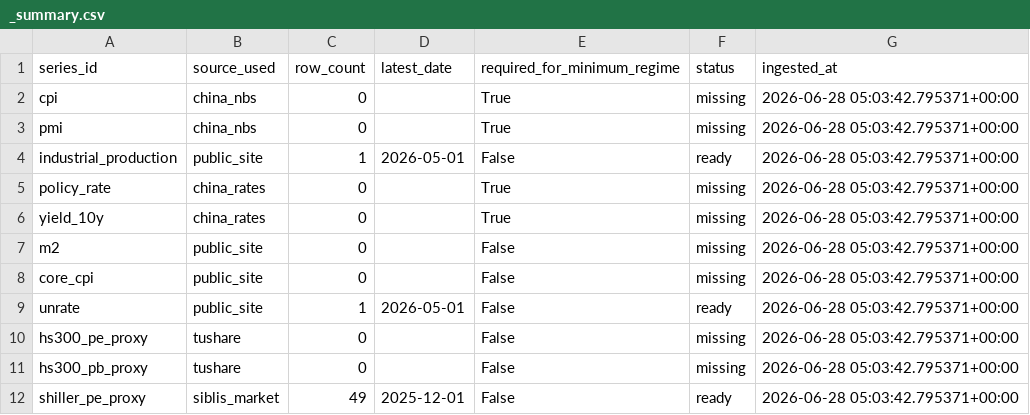
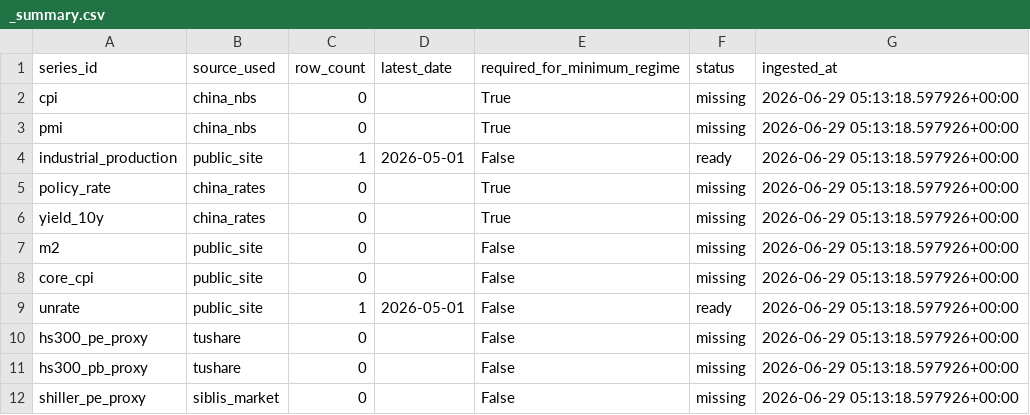
Before and after one commit to Ethan4Zhou/Global-Macro-Monitor, a CSV file: data/raw/api/china/normalized/_summary.csv, drawn as a sheet.

```diff
--- a/data/raw/api/china/normalized/_summary.csv
+++ b/data/raw/api/china/normalized/_summary.csv
@@ -1,12 +1,12 @@
 series_id,source_used,row_count,latest_date,required_for_minimum_regime,status,ingested_at
-cpi,china_nbs,0,,True,missing,2026-06-28 05:03:42.795371+00:00
-pmi,china_nbs,0,,True,missing,2026-06-28 05:03:42.795371+00:00
-industrial_production,public_site,1,2026-05-01,False,ready,2026-06-28 05:03:42.795371+00:00
-policy_rate,china_rates,0,,True,missing,2026-06-28 05:03:42.795371+00:00
-yield_10y,china_rates,0,,True,missing,2026-06-28 05:03:42.795371+00:00
-m2,public_site,0,,False,missing,2026-06-28 05:03:42.795371+00:00
-core_cpi,public_site,0,,False,missing,2026-06-28 05:03:42.795371+00:00
-unrate,public_site,1,2026-05-01,False,ready,2026-06-28 05:03:42.795371+00:00
-hs300_pe_proxy,tushare,0,,False,missing,2026-06-28 05:03:42.795371+00:00
-hs300_pb_proxy,tushare,0,,False,missing,2026-06-28 05:03:42.795371+00:00
-shiller_pe_proxy,siblis_market,49,2025-12-01,False,ready,2026-06-28 05:03:42.795371+00:00
+cpi,china_nbs,0,,True,missing,2026-06-29 05:13:18.597926+00:00
+pmi,china_nbs,0,,True,missing,2026-06-29 05:13:18.597926+00:00
+industrial_production,public_site,1,2026-05-01,False,ready,2026-06-29 05:13:18.597926+00:00
+policy_rate,china_rates,0,,True,missing,2026-06-29 05:13:18.597926+00:00
+yield_10y,china_rates,0,,True,missing,2026-06-29 05:13:18.597926+00:00
+m2,public_site,0,,False,missing,2026-06-29 05:13:18.597926+00:00
+core_cpi,public_site,0,,False,missing,2026-06-29 05:13:18.597926+00:00
+unrate,public_site,1,2026-05-01,False,ready,2026-06-29 05:13:18.597926+00:00
+hs300_pe_proxy,tushare,0,,False,missing,2026-06-29 05:13:18.597926+00:00
+hs300_pb_proxy,tushare,0,,False,missing,2026-06-29 05:13:18.597926+00:00
+shiller_pe_proxy,siblis_market,0,,False,missing,2026-06-29 05:13:18.597926+00:00
```
Also changed, not shown: data/processed/consensus_notes.csv, data/processed/global_change_log.csv, 18 other files.
